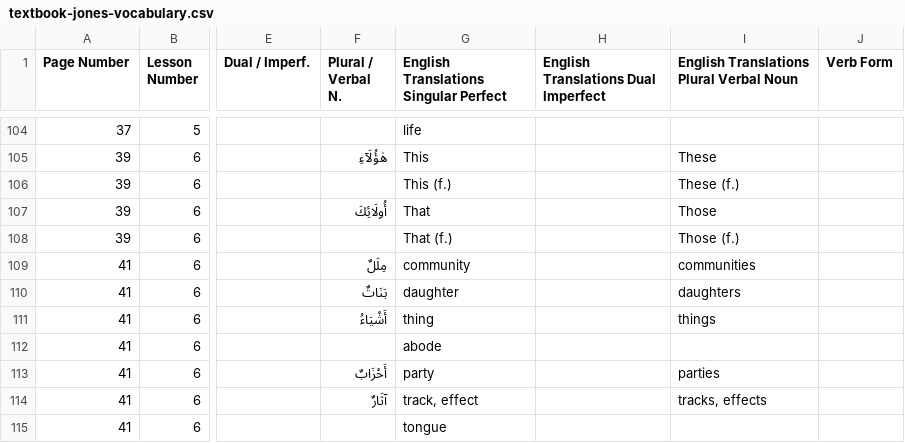
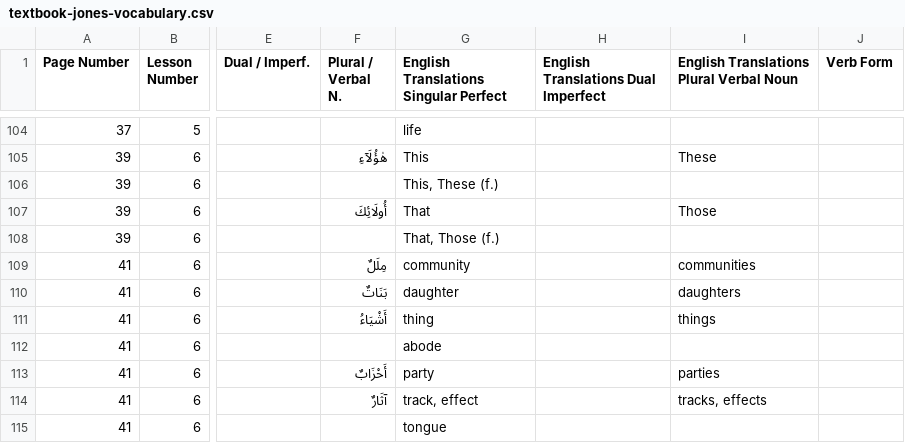
Before and after one commit to julowe/arabic-apis, a CSV file: textbook-jones-vocabulary.csv, drawn as a sheet; only a part is shown, gaps mark what is left out; the diff names each change by its address in the sheet, - before the commit and + after, or states it on an @@ line.

Commit message:
flashcards: revert to 'this, these' for f.s. demonstrative pronoun

```diff
--- a/textbook-jones-vocabulary.csv
+++ b/textbook-jones-vocabulary.csv
-G106: This (f.)
+G106: This, These (f.)
-I106: These (f.)
+I106: (empty)
-G108: That (f.)
+G108: That, Those (f.)
-I108: Those (f.)
+I108: (empty)
```
